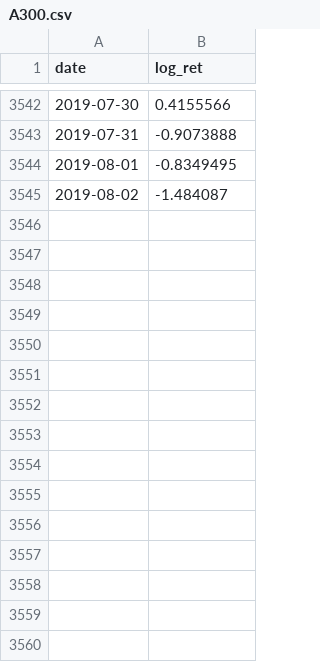
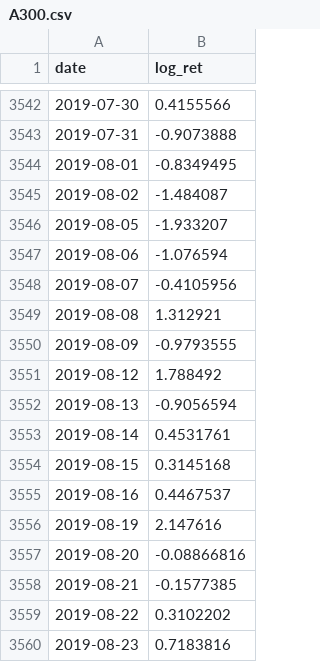
Before and after one commit to tfangz888/data, a CSV file: index/A300.csv, drawn as a sheet; only a part is shown, gaps mark what is left out; the diff names each change by its address in the sheet, - before the commit and + after, or states it on an @@ line.

Commit message:
Add files via upload

```diff
--- a/index/A300.csv
+++ b/index/A300.csv
+row 3546: 2019-08-05 | -1.933207
+row 3547: 2019-08-06 | -1.076594
+row 3548: 2019-08-07 | -0.4105956
+row 3549: 2019-08-08 | 1.312921
+row 3550: 2019-08-09 | -0.9793555
+row 3551: 2019-08-12 | 1.788492
+row 3552: 2019-08-13 | -0.9056594
+row 3553: 2019-08-14 | 0.4531761
+row 3554: 2019-08-15 | 0.3145168
+row 3555: 2019-08-16 | 0.4467537
+row 3556: 2019-08-19 | 2.147616
+row 3557: 2019-08-20 | -0.08866816
+row 3558: 2019-08-21 | -0.1577385
+row 3559: 2019-08-22 | 0.3102202
+row 3560: 2019-08-23 | 0.7183816
```
